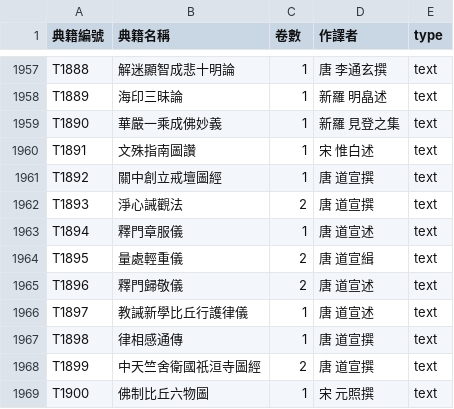
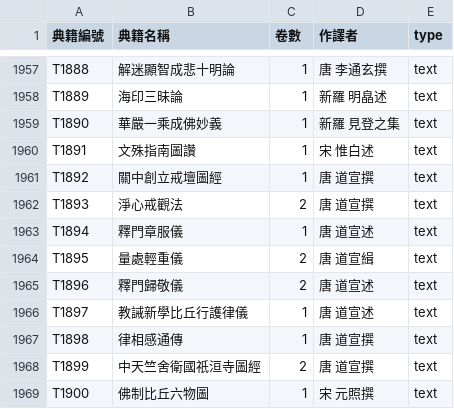
Before and after one commit to DILA-edu/cbeta-metadata, a CSV file: titles/titles-by-canon/T.csv, drawn as a sheet; only a part is shown, gaps mark what is left out.

```diff
--- a/titles/titles-by-canon/T.csv
+++ b/titles/titles-by-canon/T.csv
@@ -1961,3 +1961,3 @@ T1891,文殊指南圖讚,1,宋 惟白述,text
 T1892,關中創立戒壇圖經,1,唐 道宣撰,text
-T1893,淨心誡觀法,2,唐 道宣撰,text
+T1893,淨心戒觀法,2,唐 道宣撰,text
 T1894,釋門章服儀,1,唐 道宣述,text
```
Also changed, not shown: titles/all-title-byline.csv, titles/titles-by-canon/B.csv, 13 other files.
